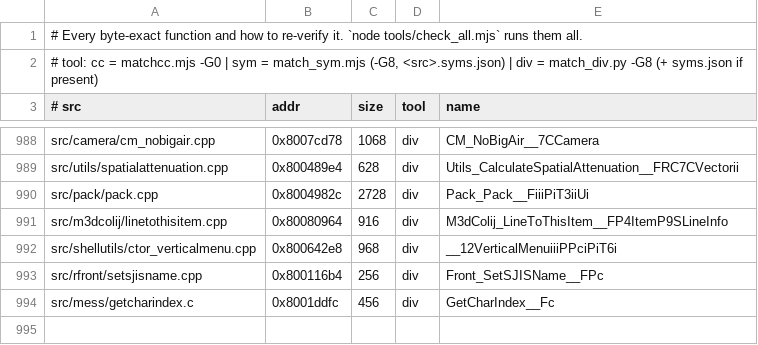
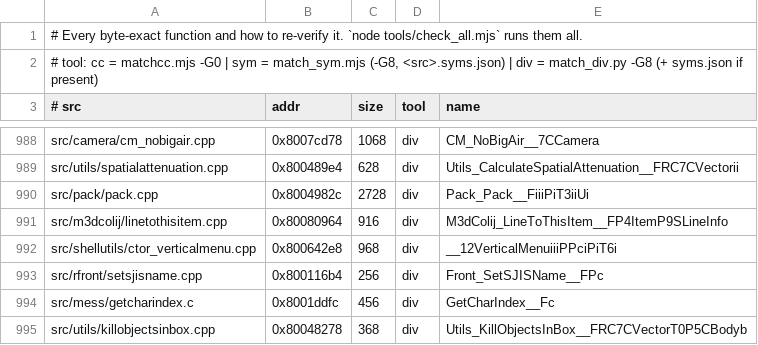
Before and after one commit to LANCommander/THPS, a TSV file: decomp/matched.tsv, drawn as a sheet; only a part is shown, gaps mark what is left out.

```diff
--- a/decomp/matched.tsv
+++ b/decomp/matched.tsv
@@ -994 +994,2 @@ src/rfront/setsjisname.cpp	0x800116b4	256	div	Front_SetSJISName__FPc
 src/mess/getcharindex.c	0x8001ddfc	456	div	GetCharIndex__Fc
+src/utils/killobjectsinbox.cpp	0x80048278	368	div	Utils_KillObjectsInBox__FRC7CVectorT0P5CBodyb
```
Also changed, not shown: decomp/nearmiss.tsv, 2 other files.
